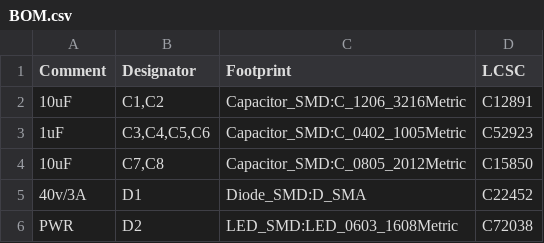
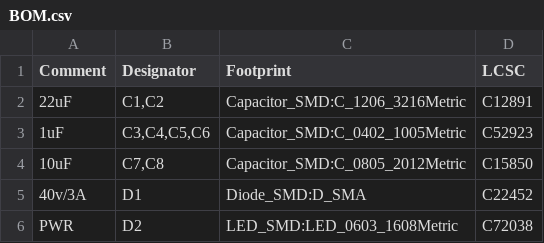
Before and after one commit to chukhanhhoang/SoftRoboticSetupFesto, a CSV file: hardware/board/assembly/BOM.csv, drawn as a sheet; only a part is shown.

Commit message:
Updated board gerber files

```diff
--- a/hardware/board/assembly/BOM.csv
+++ b/hardware/board/assembly/BOM.csv
@@ -1,3 +1,3 @@
 Comment,Designator,Footprint,LCSC
-10uF,"C1,C2",Capacitor_SMD:C_1206_3216Metric,C12891
+22uF,"C1,C2",Capacitor_SMD:C_1206_3216Metric,C12891
 1uF,"C3,C4,C5,C6",Capacitor_SMD:C_0402_1005Metric,C52923
```
Also changed, not shown: 20 other files.
